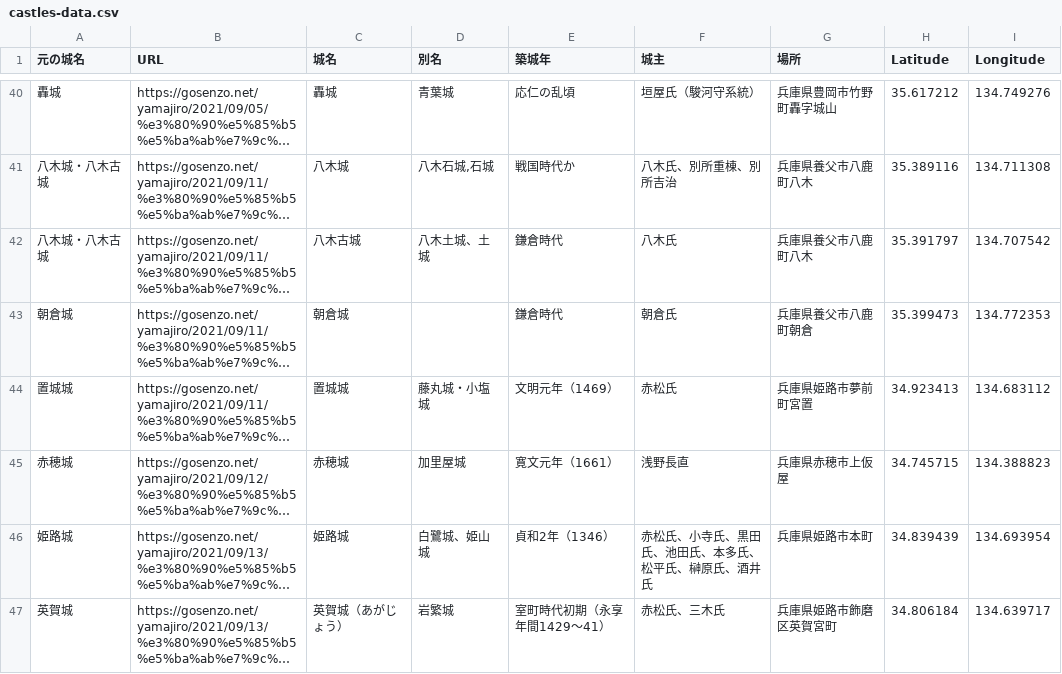
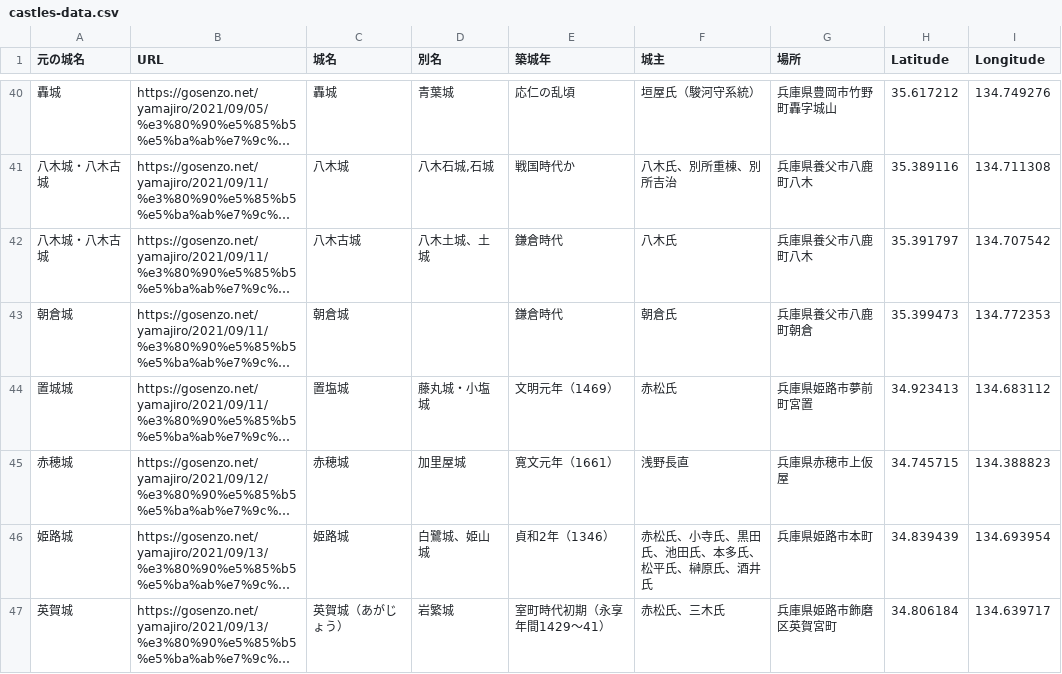
Before and after one commit to shiwaku/yamajiro-geojson, a CSV file: castles-data.csv, drawn as a sheet; only a part is shown, gaps mark what is left out; long unchanged cells end in …; the diff names each change by its address in the sheet, - before the commit and + after, or states it on an @@ line.

Commit message:
Update data files

```diff
--- a/castles-data.csv
+++ b/castles-data.csv
-C44 (城名): 置城城
+C44 (城名): 置塩城
```
Also changed, not shown: 1 other file.
